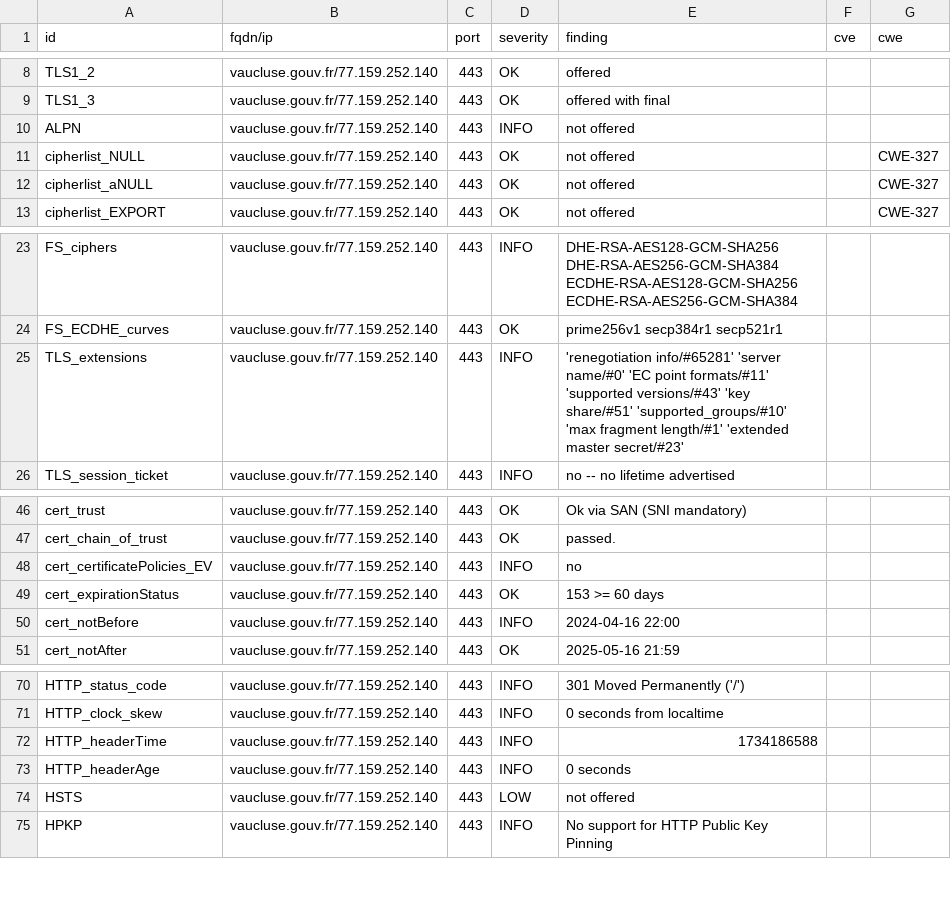
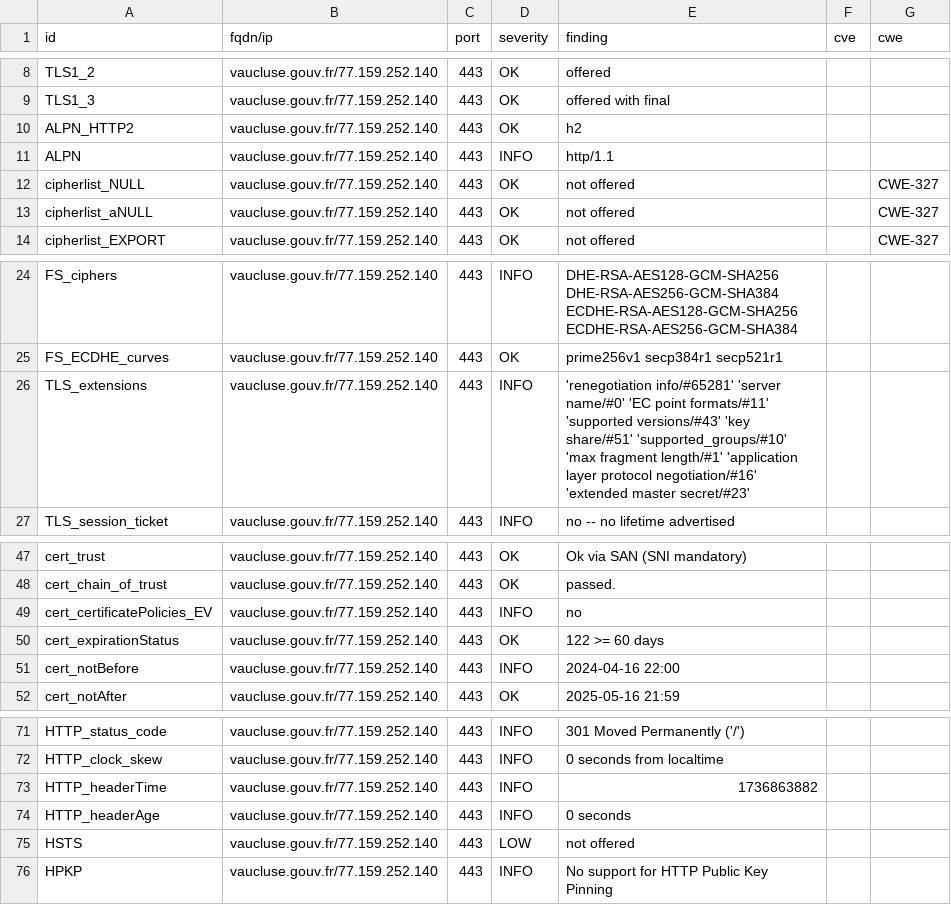
Before and after one commit to GKO-org/dashlordPrd10, a CSV file: results/aHR0cHM6Ly92YXVjbHVzZS5nb3V2LmZy/testssl.csv, drawn as a sheet; only a part is shown, gaps mark what is left out.

Commit message:
update: https://vaucluse.gouv.fr

```diff
--- a/results/aHR0cHM6Ly92YXVjbHVzZS5nb3V2LmZy/testssl.csv
+++ b/results/aHR0cHM6Ly92YXVjbHVzZS5nb3V2LmZy/testssl.csv
@@ -9,3 +9,4 @@
 "TLS1_3","vaucluse.gouv.fr/77.159.252.140","443","OK","offered with final","",""
-"ALPN","vaucluse.gouv.fr/77.159.252.140","443","INFO","not offered","",""
+"ALPN_HTTP2","vaucluse.gouv.fr/77.159.252.140","443","OK","h2","",""
+"ALPN","vaucluse.gouv.fr/77.159.252.140","443","INFO","http/1.1","",""
 "cipherlist_NULL","vaucluse.gouv.fr/77.159.252.140","443","OK","not offered","","CWE-327"
@@ -24,3 +25,3 @@
 "FS_ECDHE_curves","vaucluse.gouv.fr/77.159.252.140","443","OK","prime256v1 secp384r1 secp521r1","",""
-"TLS_extensions","vaucluse.gouv.fr/77.159.252.140","443","INFO","'renegotiation info/#65281' 'server name/#0' 'EC point formats/#11' 'supported versions/#43' 'key share/#51' 'supported_groups/#10' 'max fragment length/#1' 'extended master secret/#23'","",""
+"TLS_extensions","vaucluse.gouv.fr/77.159.252.140","443","INFO","'renegotiation info/#65281' 'server name/#0' 'EC point formats/#11' 'supported versions/#43' 'key share/#51' 'supported_groups/#10' 'max fragment length/#1' 'application layer protocol negotiation/#16' 'extended master secret/#23'","",""
 "TLS_session_ticket","vaucluse.gouv.fr/77.159.252.140","443","INFO","no -- no lifetime advertised","",""
@@ -48,3 +49,3 @@
 "cert_certificatePolicies_EV","vaucluse.gouv.fr/77.159.252.140","443","INFO","no","",""
-"cert_expirationStatus","vaucluse.gouv.fr/77.159.252.140","443","OK","153 >= 60 days","",""
+"cert_expirationStatus","vaucluse.gouv.fr/77.159.252.140","443","OK","122 >= 60 days","",""
 "cert_notBefore","vaucluse.gouv.fr/77.159.252.140","443","INFO","2024-04-16 22:00","",""
@@ -71,3 +72,3 @@
 "HTTP_clock_skew","vaucluse.gouv.fr/77.159.252.140","443","INFO","0 seconds from localtime","",""
-"HTTP_headerTime","vaucluse.gouv.fr/77.159.252.140","443","INFO","1734186588","",""
+"HTTP_headerTime","vaucluse.gouv.fr/77.159.252.140","443","INFO","1736863882","",""
 "HTTP_headerAge","vaucluse.gouv.fr/77.159.252.140","443","INFO","0 seconds","",""
```
Also changed, not shown: 10 other files.
